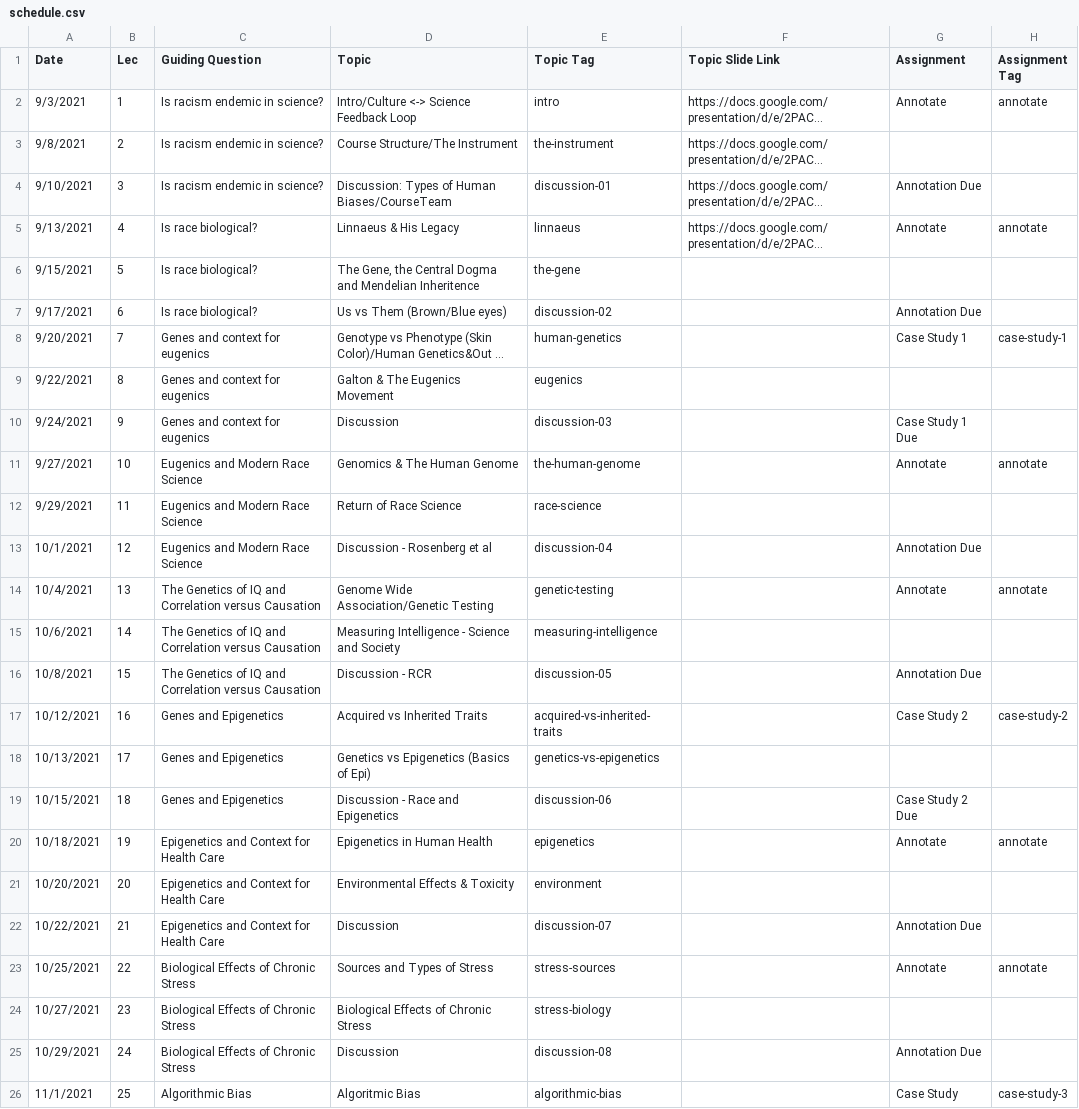
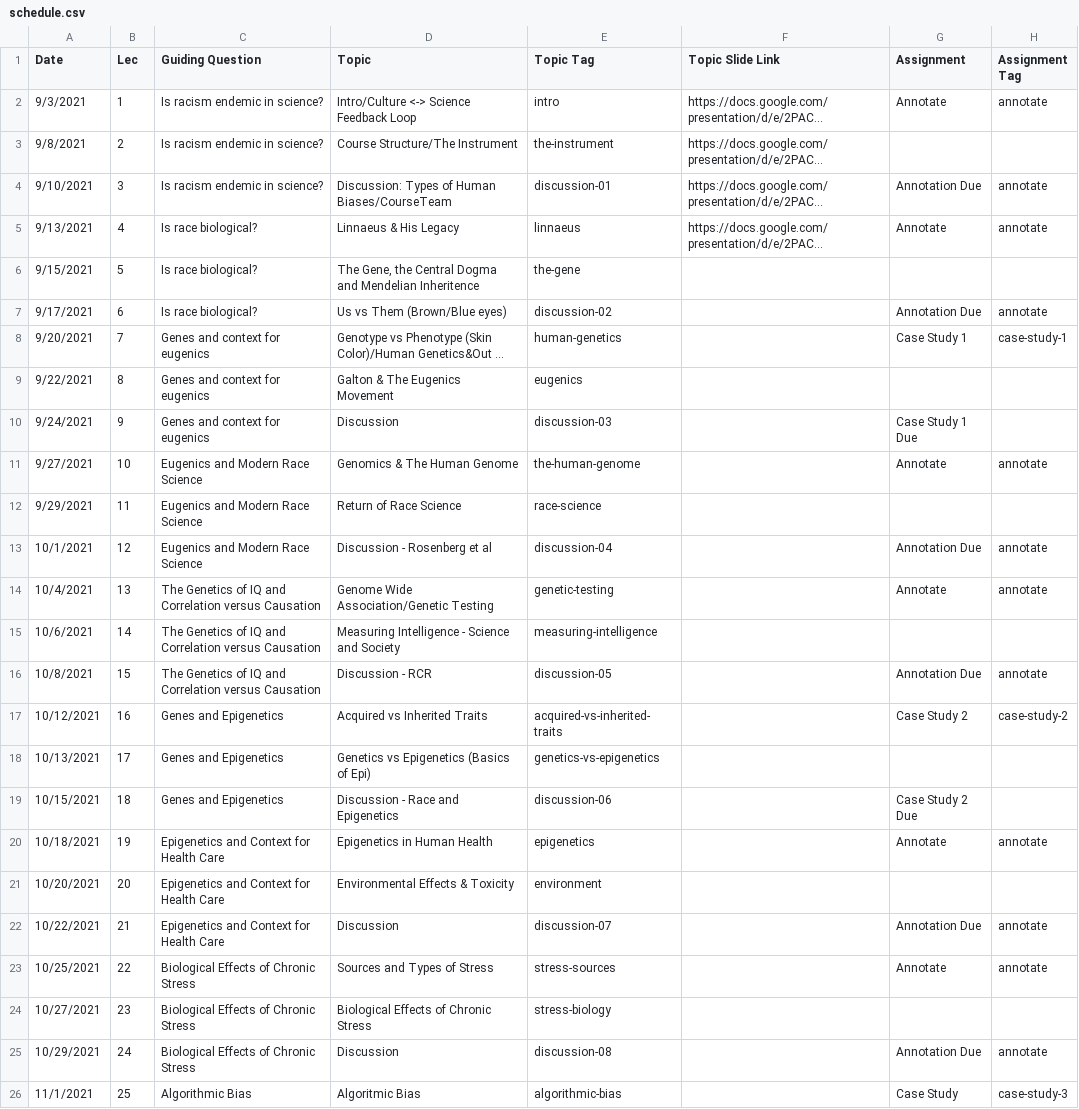
Before and after one commit to bu-bioinfo/bf510, a CSV file: _data/schedule.csv, drawn as a sheet; only a part is shown; long unchanged cells end in …; the diff names each change by its address in the sheet, - before the commit and + after, or states it on an @@ line.

Commit message:
added assignment tags to schedule for annotation due dates

```diff
--- a/_data/schedule.csv
+++ b/_data/schedule.csv
-H4 (Assignment Tag): (empty)
+H4 (Assignment Tag): annotate
-H7 (Assignment Tag): (empty)
+H7 (Assignment Tag): annotate
-H13 (Assignment Tag): (empty)
+H13 (Assignment Tag): annotate
-H16 (Assignment Tag): (empty)
+H16 (Assignment Tag): annotate
-H22 (Assignment Tag): (empty)
+H22 (Assignment Tag): annotate
-H25 (Assignment Tag): (empty)
+H25 (Assignment Tag): annotate
```
